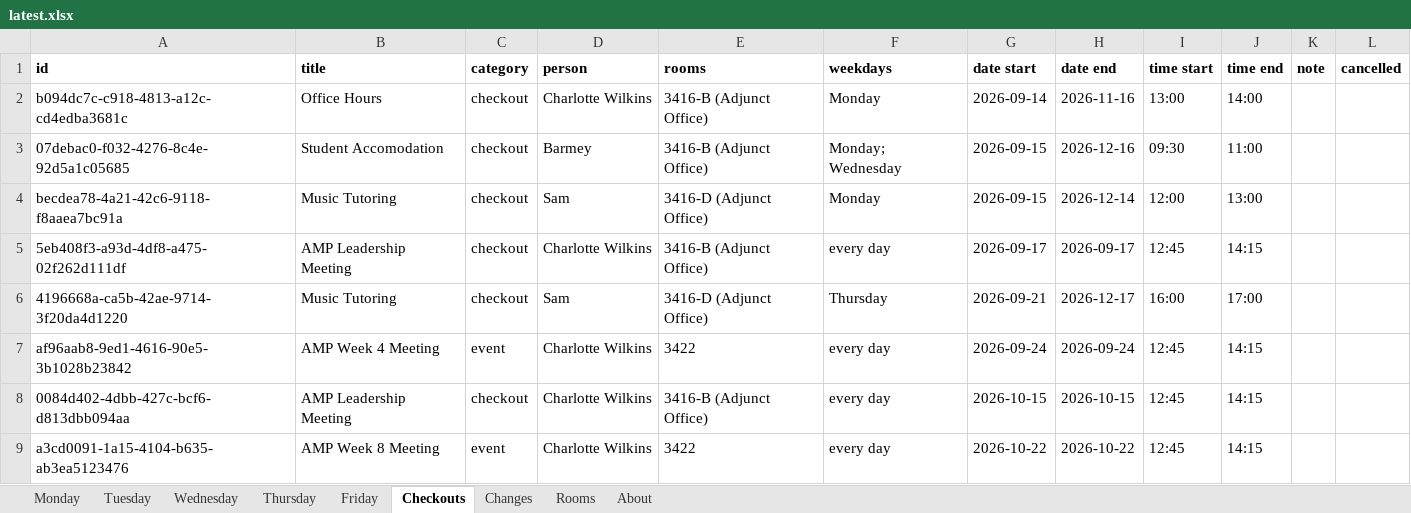
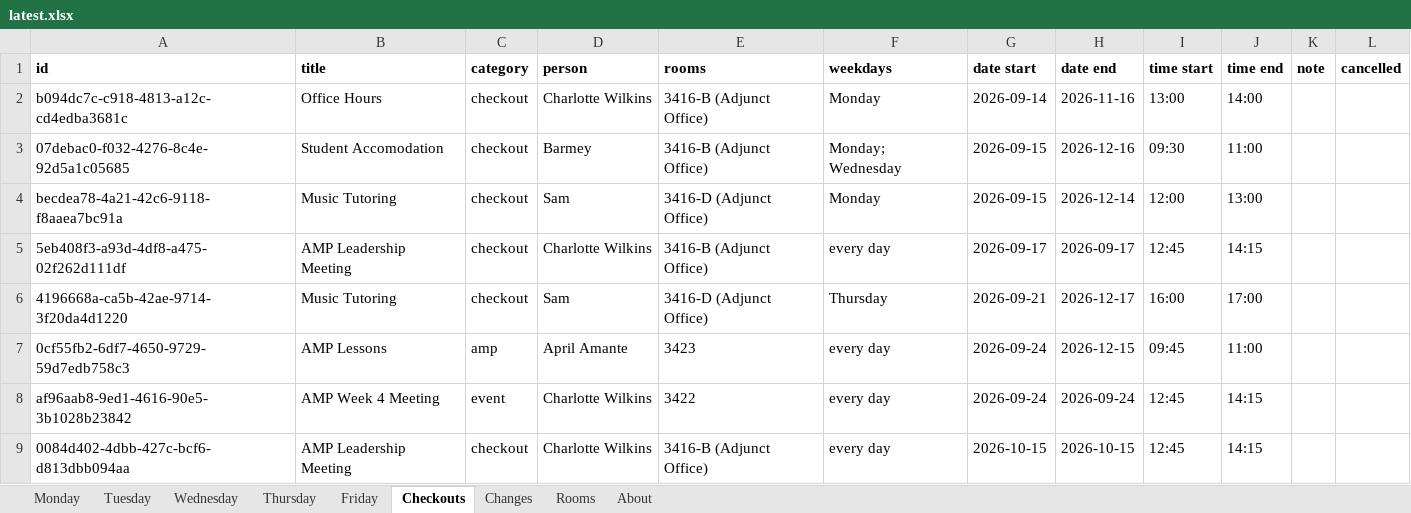
Before and after one commit to Cusco-and-Karma/LAPC-Music-Room-Checkout, an Excel workbook: backups/latest.xlsx, sheet Checkouts, drawn as a sheet; only a part is shown; the shorter side is filled out with more unchanged rows; values as stored, in another font and other column widths than the file's, no borders; the diff names each change by its address in the sheet, - before the commit and + after, or states it on an @@ line.

```diff
--- a/backups/latest.xlsx (sheet Checkouts)
+++ b/backups/latest.xlsx (sheet Checkouts)
+row 7: 0cf55fb2-6df7-4650-9729-59d7edb758c3 | AMP Lessons | amp | April Amante | 3423 | every day | 2026-09-24 | 2026-12-15 | 09:45 | 11:00
```
Also changed, not shown: sheet Changes, sheet About, 2 other files.
